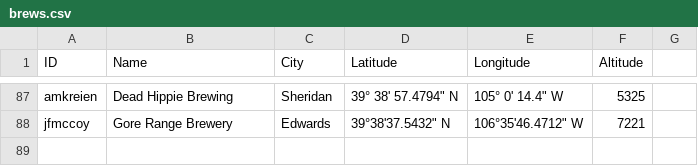
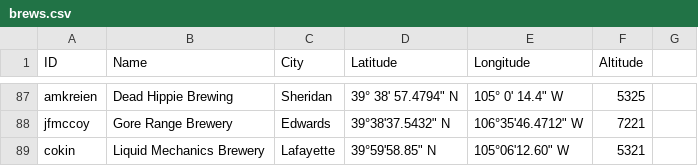
Before and after one commit to csu2017sp314/class, a CSV file: brews.csv, drawn as a sheet; only a part is shown, gaps mark what is left out.

Commit message:
add line

```diff
--- a/brews.csv
+++ b/brews.csv
@@ -88 +88,2 @@ amkreien,Dead Hippie Brewing,Sheridan,39° 38' 57.4794" N,105° 0' 14.4" W,5325
 jfmccoy,Gore Range Brewery,Edwards,39°38'37.5432" N,106°35'46.4712" W,7221
+cokin,Liquid Mechanics Brewery,Lafayette,39°59'58.85" N, 105°06'12.60" W,5321
```
